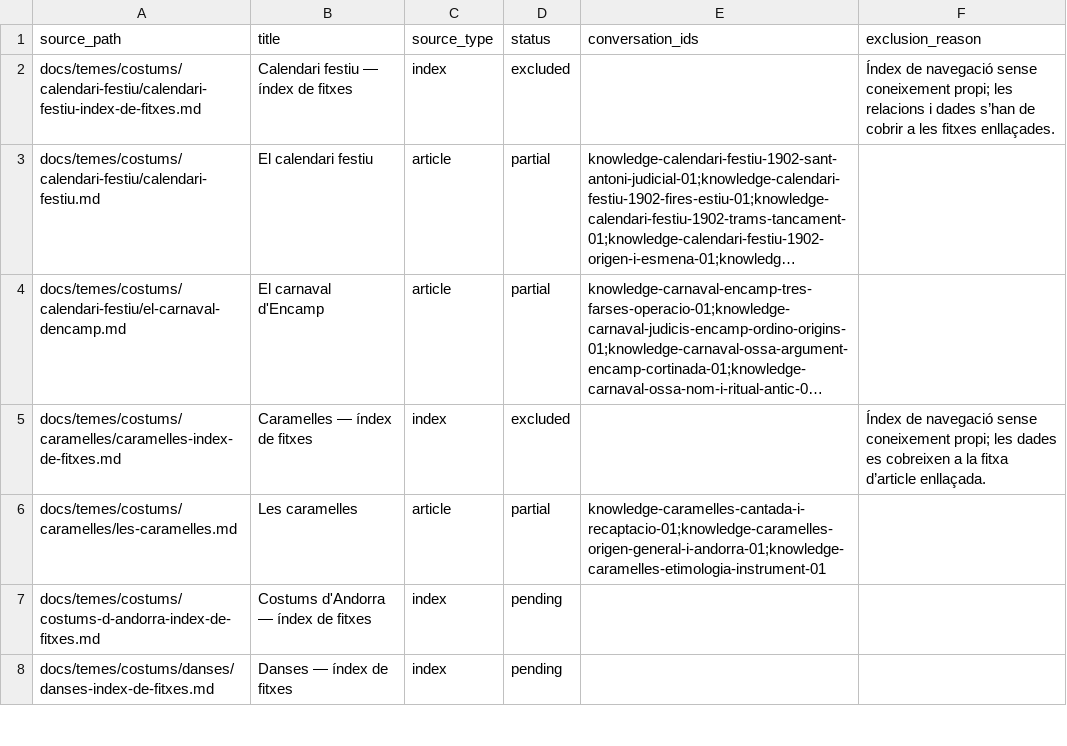
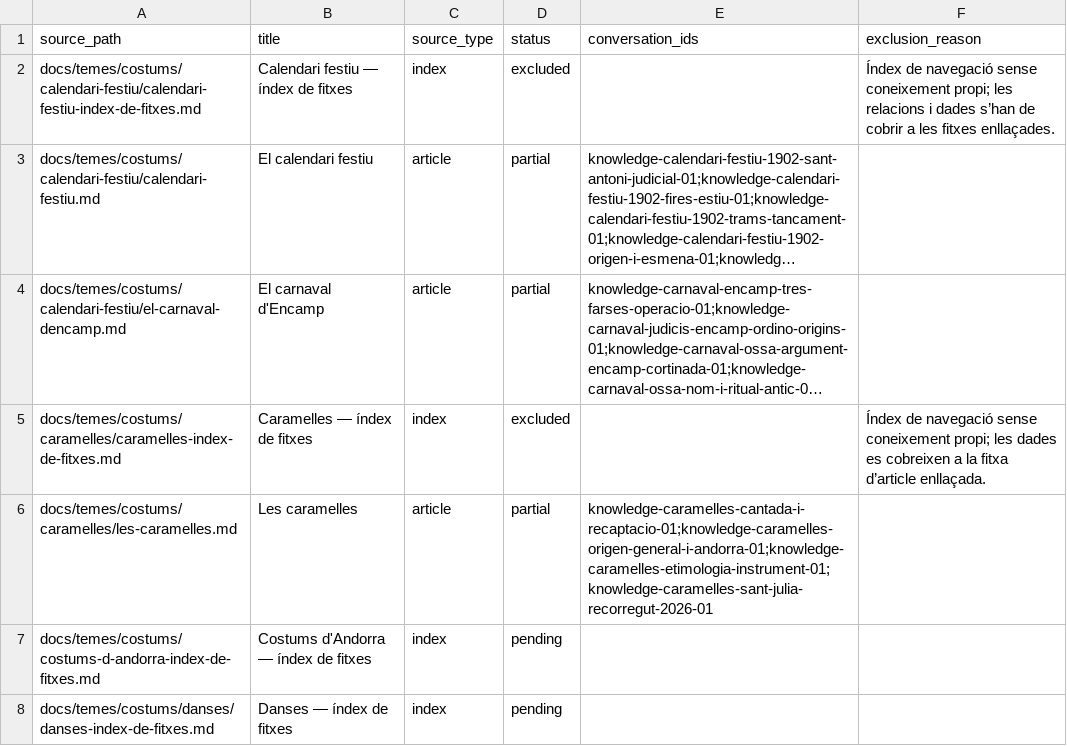
Before and after one commit to ericrisco/maia, a CSV file: training-data/knowledge/work/coverage.csv, drawn as a sheet; only a part is shown; long unchanged cells end in …; the diff names each change by its address in the sheet, - before the commit and + after, or states it on an @@ line.

Commit message:
data(knowledge): describe Sant Julia Caramelles route

```diff
--- a/training-data/knowledge/work/coverage.csv
+++ b/training-data/knowledge/work/coverage.csv
-E6 (conversation_ids): knowledge-caramelles-cantada-i-recaptacio-01;knowledge-caramelles-origen-general-i-andorra-01;knowledge-caramelles-etimologia-instrument-01
+E6 (conversation_ids): knowledge-caramelles-cantada-i-recaptacio-01;knowledge-caramelles-origen-general-i-andorra-01;knowledge-caramelles-etimologia-instrument-01;knowledge-caramelles-sant-julia-recorregut-2026-01
```
Also changed, not shown: 2 other files.
